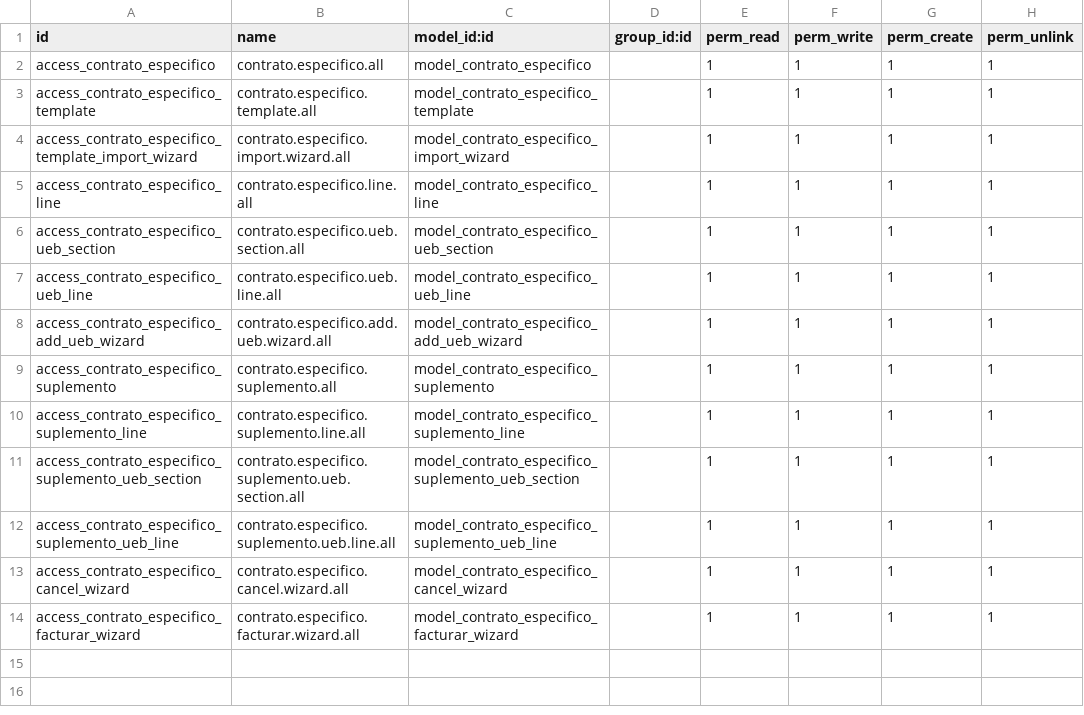
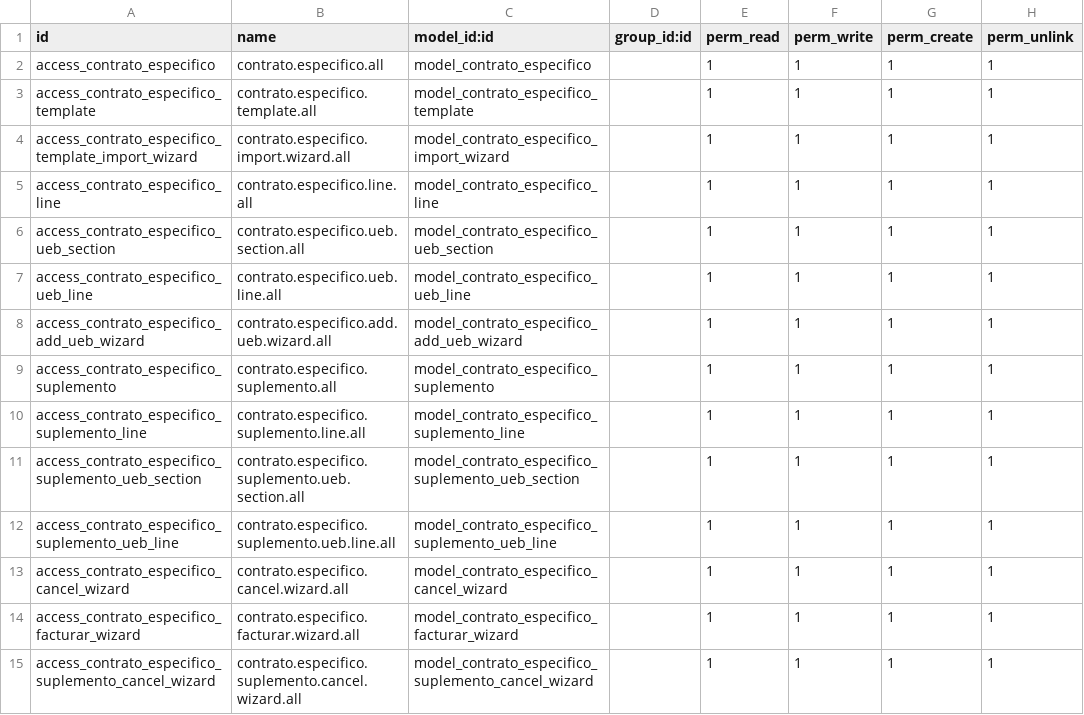
Before and after one commit to oslianyabel/comercial_addons, a CSV file: contratos_especificos/security/ir.model.access.csv, drawn as a sheet.

Commit message:
suplementos marcos upd, nuevos campos en facturas y reportes de facturas

```diff
--- a/contratos_especificos/security/ir.model.access.csv
+++ b/contratos_especificos/security/ir.model.access.csv
@@ -14 +14,2 @@ access_contrato_especifico_cancel_wizard,contrato.especifico.cancel.wizard.all,m
 access_contrato_especifico_facturar_wizard,contrato.especifico.facturar.wizard.all,model_contrato_especifico_facturar_wizard,,1,1,1,1
+access_contrato_especifico_suplemento_cancel_wizard,contrato.especifico.suplemento.cancel.wizard.all,model_contrato_especifico_suplemento_cancel_wizard,,1,1,1,1
```
Also changed, not shown: contratos/security/ir.model.access.csv, 33 other files.
